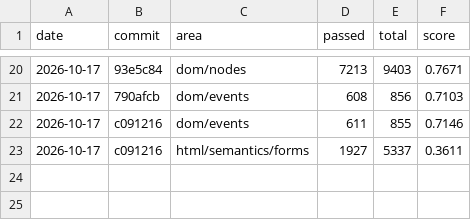
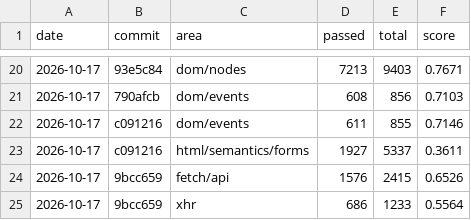
Before and after one commit to aye-lang/dweller, a CSV file: browser/tools/conformance/history.csv, drawn as a sheet; only a part is shown, gaps mark what is left out.

```diff
--- a/browser/tools/conformance/history.csv
+++ b/browser/tools/conformance/history.csv
@@ -23 +23,3 @@ date,commit,area,passed,total,score
 2026-10-17,c091216,html/semantics/forms,1927,5337,0.3611
+2026-10-17,9bcc659,fetch/api,1576,2415,0.6526
+2026-10-17,9bcc659,xhr,686,1233,0.5564
```
Also changed, not shown: 19 other files.
